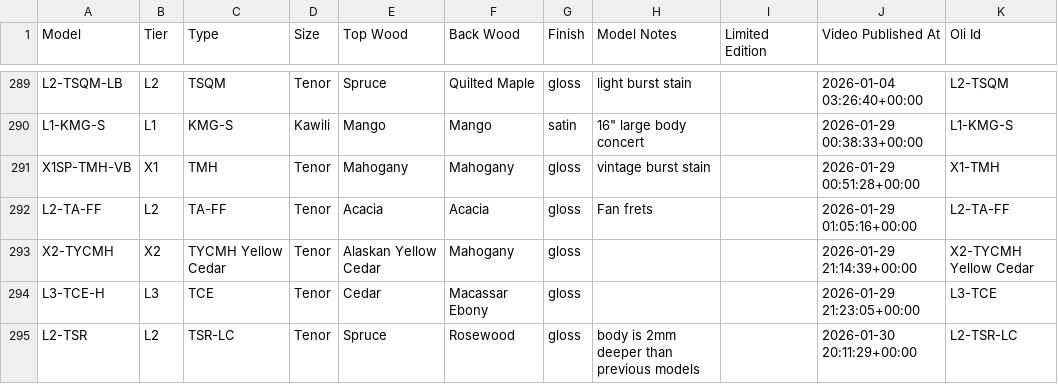
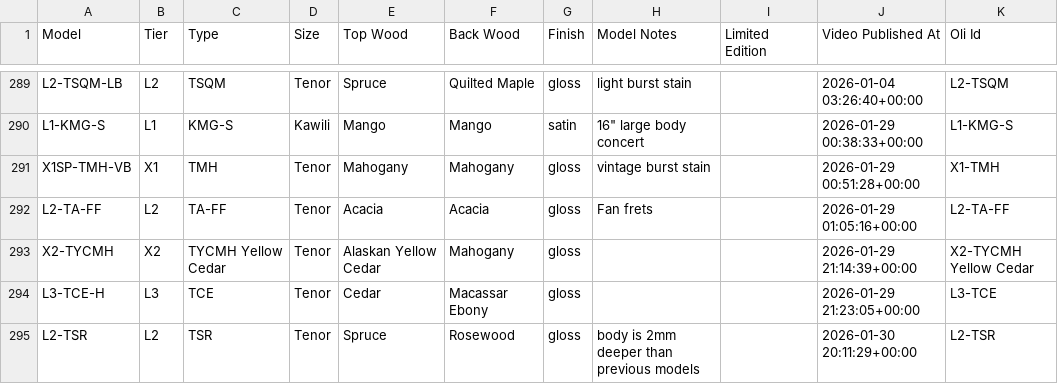
Before and after one commit to wykhuh/oli-database, a CSV file: app/data/models_list.csv, drawn as a sheet; only a part is shown, gaps mark what is left out.

```diff
--- a/app/data/models_list.csv
+++ b/app/data/models_list.csv
@@ -294,2 +294,2 @@ X2-TYCMH,X2,TYCMH Yellow Cedar,Tenor,Alaskan Yellow Cedar,Mahogany,gloss,,,2026-
 L3-TCE-H,L3,TCE,Tenor,Cedar,Macassar Ebony,gloss,,,2026-01-29 21:23:05+00:00,L3-TCE
-L2-TSR,L2,TSR-LC,Tenor,Spruce,Rosewood,gloss,body is 2mm deeper than previous models,,2026-01-30 20:11:29+00:00,L2-TSR-LC
+L2-TSR,L2,TSR,Tenor,Spruce,Rosewood,gloss,body is 2mm deeper than previous models,,2026-01-30 20:11:29+00:00,L2-TSR
```
Also changed, not shown: app/data/tonewoods.csv, app/data/units_list.csv, 1 other file.
